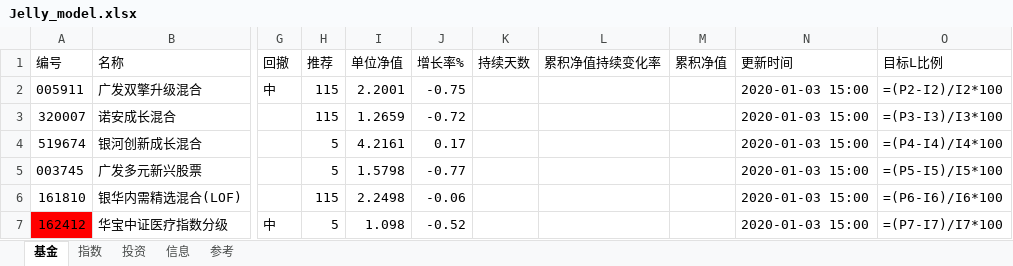
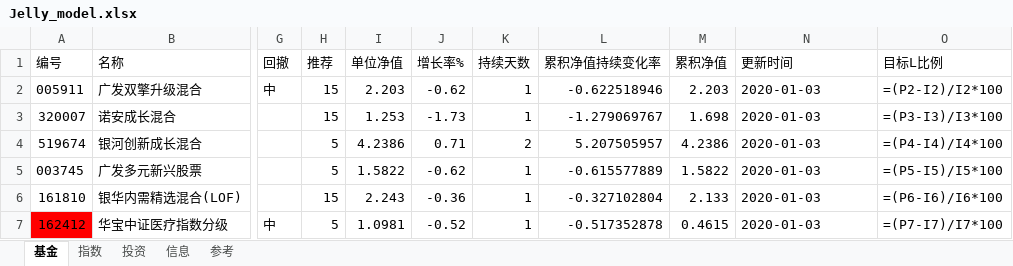
Before and after one commit to sinojelly/FundHelper, an Excel workbook: fund/Jelly_model.xlsx, sheet 基金, drawn as a sheet; only a part is shown, gaps mark what is left out; values as stored, in another font and other column widths than the file's, no borders; formulas without a stored value are shown as written; conditional formats not drawn; the diff covers the shown part only; the diff names each change by its address in the sheet, - before the commit and + after, or states it on an @@ line.

```diff
--- a/fund/Jelly_model.xlsx (sheet 基金)
+++ b/fund/Jelly_model.xlsx (sheet 基金)
-H2:H3 (推荐): 115
+H2:H3 (推荐): 15
-I2 (单位净值): 2.2001
+I2 (单位净值): 2.203
-J2 (增长率%): -0.75
+J2 (增长率%): -0.62
-K2:K3 (持续天数): (empty)
+K2:K3 (持续天数): 1
-L2 (累积净值持续变化率): (empty)
+L2 (累积净值持续变化率): -0.622518946
-M2 (累积净值): (empty)
+M2 (累积净值): 2.203
-N2:N7 (更新时间): 2020-01-03 15:00
+N2:N7 (更新时间): 2020-01-03
-I3 (单位净值): 1.2659
+I3 (单位净值): 1.253
-J3 (增长率%): -0.72
+J3 (增长率%): -1.73
-L3 (累积净值持续变化率): (empty)
+L3 (累积净值持续变化率): -1.279069767
-M3 (累积净值): (empty)
+M3 (累积净值): 1.698
-I4 (单位净值): 4.2161
+I4 (单位净值): 4.2386
-J4 (增长率%): 0.17
+J4 (增长率%): 0.71
-K4 (持续天数): (empty)
+K4 (持续天数): 2
-L4 (累积净值持续变化率): (empty)
+L4 (累积净值持续变化率): 5.207505957
-M4 (累积净值): (empty)
+M4 (累积净值): 4.2386
-I5 (单位净值): 1.5798
+I5 (单位净值): 1.5822
-J5 (增长率%): -0.77
+J5 (增长率%): -0.62
-K5:K7 (持续天数): (empty)
+K5:K7 (持续天数): 1
-L5 (累积净值持续变化率): (empty)
+L5 (累积净值持续变化率): -0.615577889
-M5 (累积净值): (empty)
+M5 (累积净值): 1.5822
-H6 (推荐): 115
+H6 (推荐): 15
-I6 (单位净值): 2.2498
+I6 (单位净值): 2.243
-J6 (增长率%): -0.06
+J6 (增长率%): -0.36
-L6 (累积净值持续变化率): (empty)
+L6 (累积净值持续变化率): -0.327102804
-M6 (累积净值): (empty)
+M6 (累积净值): 2.133
-I7 (单位净值): 1.098
+I7 (单位净值): 1.0981
-L7 (累积净值持续变化率): (empty)
+L7 (累积净值持续变化率): -0.517352878
-M7 (累积净值): (empty)
+M7 (累积净值): 0.4615
```
Also changed, not shown: 175 edited cells elsewhere in this sheet, sheet 指数, sheet 投资.
